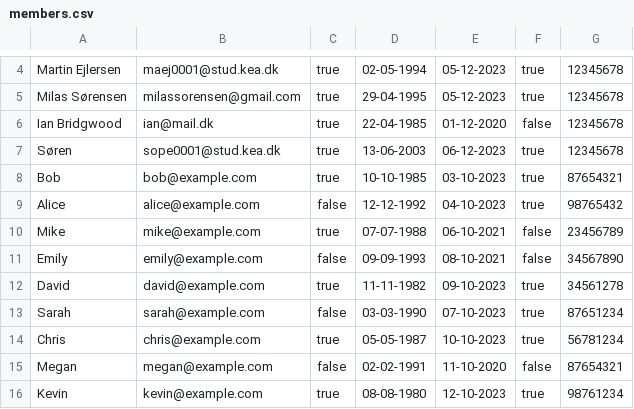
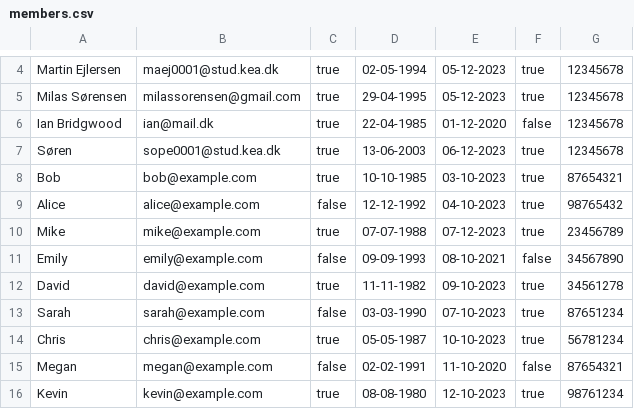
Before and after one commit to madsfjeldberg/DelfinenMaven, a CSV file: members.csv, drawn as a sheet; only a part is shown, gaps mark what is left out.

```diff
--- a/members.csv
+++ b/members.csv
@@ -9,3 +9,3 @@ Bob,bob@example.com,true,10-10-1985,03-10-2023,true,87654321
 Alice,alice@example.com,false,12-12-1992,04-10-2023,true,98765432
-Mike,mike@example.com,true,07-07-1988,06-10-2021,false,23456789
+Mike,mike@example.com,true,07-07-1988,07-12-2023,true,23456789
 Emily,emily@example.com,false,09-09-1993,08-10-2021,false,34567890
```
Also changed, not shown: 2 other files.
